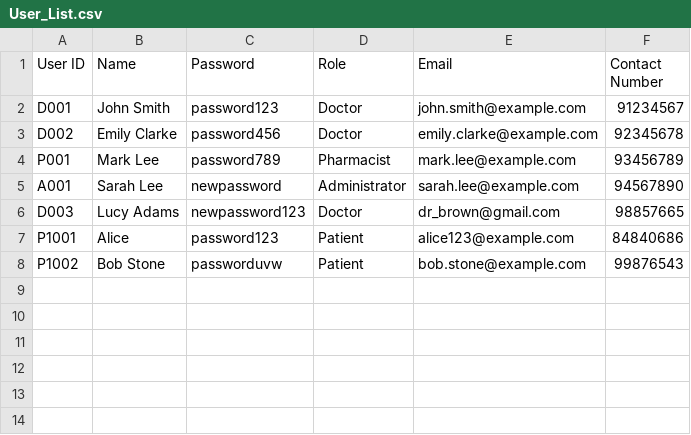
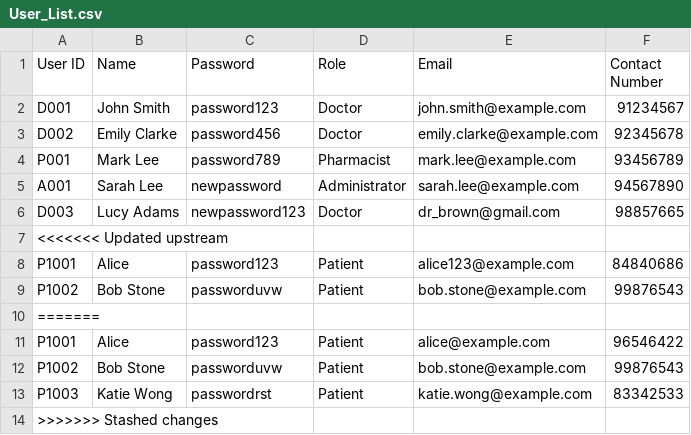
Before and after one commit to SiawXuan15/SC2002-project, a CSV file: SC2002(SPLIT)/Data/User_List.csv, drawn as a sheet.

```diff
--- a/SC2002(SPLIT)/Data/User_List.csv
+++ b/SC2002(SPLIT)/Data/User_List.csv
@@ -6,3 +6,9 @@ A001,Sarah Lee,newpassword,Administrator,sarah.lee@example.com,94567890
 D003,Lucy Adams,newpassword123,Doctor,dr_brown@gmail.com,98857665
+<<<<<<< Updated upstream
 P1001,Alice,password123,Patient,alice123@example.com,84840686
 P1002,Bob Stone,passworduvw,Patient,bob.stone@example.com,99876543
+=======
+P1001,Alice,password123,Patient,alice@example.com,96546422
+P1002,Bob Stone,passworduvw,Patient,bob.stone@example.com,99876543
+P1003,Katie Wong,passwordrst,Patient,katie.wong@example.com,83342533
+>>>>>>> Stashed changes
```
Also changed, not shown: SC2002(SPLIT)/Data/Appointments.csv, SC2002(SPLIT)/Data/Medical_Records.csv, 10 other files.
